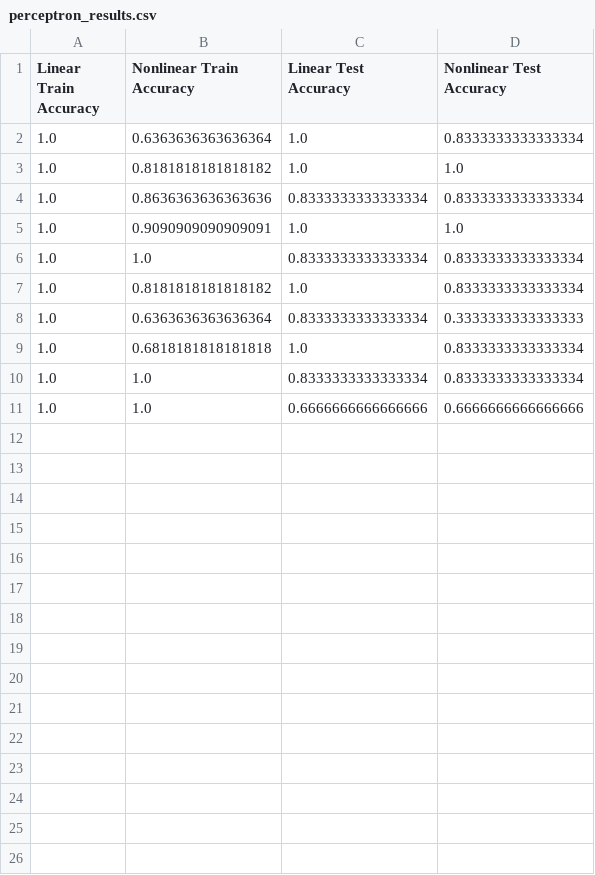
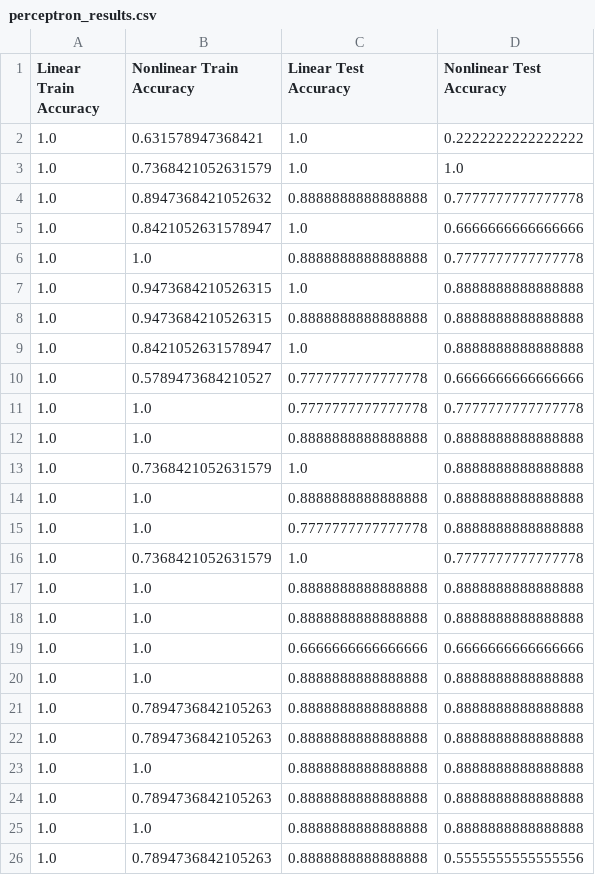
Before and after one commit to daviditco4/sia-tp3, a CSV file: perceptron_results.csv, drawn as a sheet.

Commit message:
Added point 2 data

```diff
--- a/perceptron_results.csv
+++ b/perceptron_results.csv
@@ -1,11 +1,26 @@
 Linear Train Accuracy,Nonlinear Train Accuracy,Linear Test Accuracy,Nonlinear Test Accuracy
-1.0,0.6363636363636364,1.0,0.8333333333333334
-1.0,0.8181818181818182,1.0,1.0
-1.0,0.8636363636363636,0.8333333333333334,0.8333333333333334
-1.0,0.9090909090909091,1.0,1.0
-1.0,1.0,0.8333333333333334,0.8333333333333334
-1.0,0.8181818181818182,1.0,0.8333333333333334
-1.0,0.6363636363636364,0.8333333333333334,0.3333333333333333
-1.0,0.6818181818181818,1.0,0.8333333333333334
-1.0,1.0,0.8333333333333334,0.8333333333333334
+1.0,0.631578947368421,1.0,0.2222222222222222
+1.0,0.7368421052631579,1.0,1.0
+1.0,0.8947368421052632,0.8888888888888888,0.7777777777777778
+1.0,0.8421052631578947,1.0,0.6666666666666666
+1.0,1.0,0.8888888888888888,0.7777777777777778
+1.0,0.9473684210526315,1.0,0.8888888888888888
+1.0,0.9473684210526315,0.8888888888888888,0.8888888888888888
+1.0,0.8421052631578947,1.0,0.8888888888888888
+1.0,0.5789473684210527,0.7777777777777778,0.6666666666666666
+1.0,1.0,0.7777777777777778,0.7777777777777778
+1.0,1.0,0.8888888888888888,0.8888888888888888
+1.0,0.7368421052631579,1.0,0.8888888888888888
+1.0,1.0,0.8888888888888888,0.8888888888888888
+1.0,1.0,0.7777777777777778,0.8888888888888888
+1.0,0.7368421052631579,1.0,0.7777777777777778
+1.0,1.0,0.8888888888888888,0.8888888888888888
+1.0,1.0,0.8888888888888888,0.8888888888888888
 1.0,1.0,0.6666666666666666,0.6666666666666666
+1.0,1.0,0.8888888888888888,0.8888888888888888
+1.0,0.7894736842105263,0.8888888888888888,0.8888888888888888
+1.0,0.7894736842105263,0.8888888888888888,0.8888888888888888
+1.0,1.0,0.8888888888888888,0.8888888888888888
+1.0,0.7894736842105263,0.8888888888888888,0.8888888888888888
+1.0,1.0,0.8888888888888888,0.8888888888888888
+1.0,0.7894736842105263,0.8888888888888888,0.5555555555555556
```
Also changed, not shown: 6 other files.
